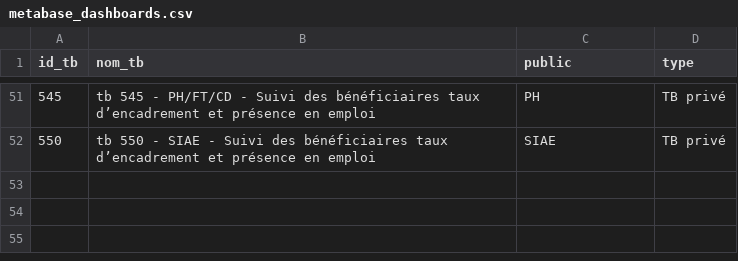
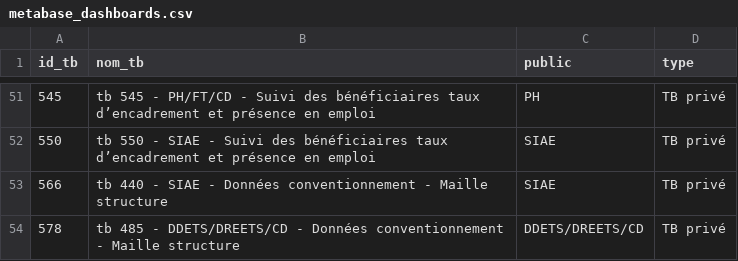
Before and after one commit to gip-inclusion/pilotage-airflow, a CSV file: dbt/seeds/pilotage_interne/metabase_dashboards.csv, drawn as a sheet; only a part is shown, gaps mark what is left out.

Commit message:
tracking the v2 of the etp dashboards

```diff
--- a/dbt/seeds/pilotage_interne/metabase_dashboards.csv
+++ b/dbt/seeds/pilotage_interne/metabase_dashboards.csv
@@ -52 +52,3 @@ id_tb,nom_tb,public,type
 550,tb 550 - SIAE - Suivi des bénéficiaires taux d’encadrement et présence en emploi,SIAE,TB privé
+566,tb 440 - SIAE - Données conventionnement - Maille structure,SIAE,TB privé
+578,tb 485 - DDETS/DREETS/CD - Données conventionnement - Maille structure,DDETS/DREETS/CD, TB privé
```
